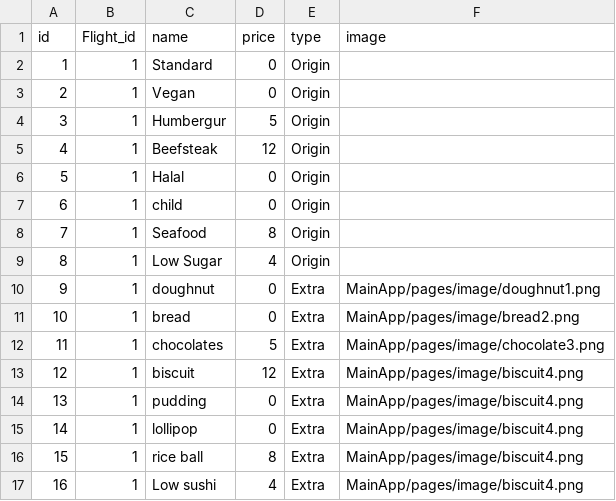
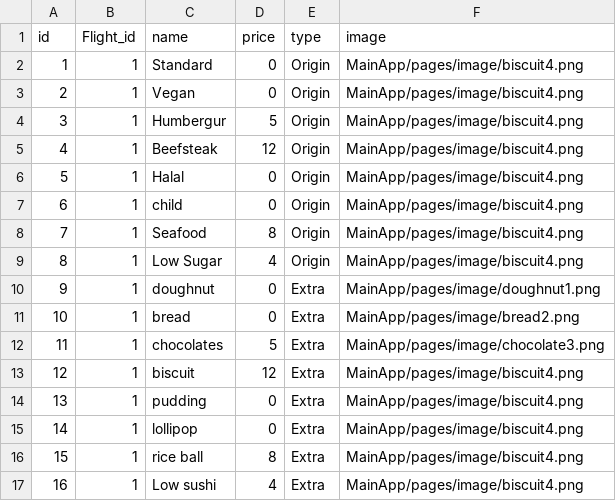
Before and after one commit to ElectroNick-Pro/SoftwareEngineering2022-103, a CSV file: data/Food.csv, drawn as a sheet.

```diff
--- a/data/Food.csv
+++ b/data/Food.csv
@@ -1,10 +1,10 @@
 id,Flight_id,name,price,type,image
-1,1,Standard,0,Origin,
-2,1,Vegan,0,Origin,
-3,1,Humbergur,5,Origin,
-4,1,Beefsteak,12,Origin,
-5,1,Halal,0,Origin,
-6,1,child,0,Origin,
-7,1,Seafood,8,Origin,
-8,1,Low Sugar,4,Origin,
+1,1,Standard,0,Origin,MainApp/pages/image/biscuit4.png
+2,1,Vegan,0,Origin,MainApp/pages/image/biscuit4.png
+3,1,Humbergur,5,Origin,MainApp/pages/image/biscuit4.png
+4,1,Beefsteak,12,Origin,MainApp/pages/image/biscuit4.png
+5,1,Halal,0,Origin,MainApp/pages/image/biscuit4.png
+6,1,child,0,Origin,MainApp/pages/image/biscuit4.png
+7,1,Seafood,8,Origin,MainApp/pages/image/biscuit4.png
+8,1,Low Sugar,4,Origin,MainApp/pages/image/biscuit4.png
 9,1,doughnut,0,Extra,MainApp/pages/image/doughnut1.png
```
Also changed, not shown: 4 other files.
